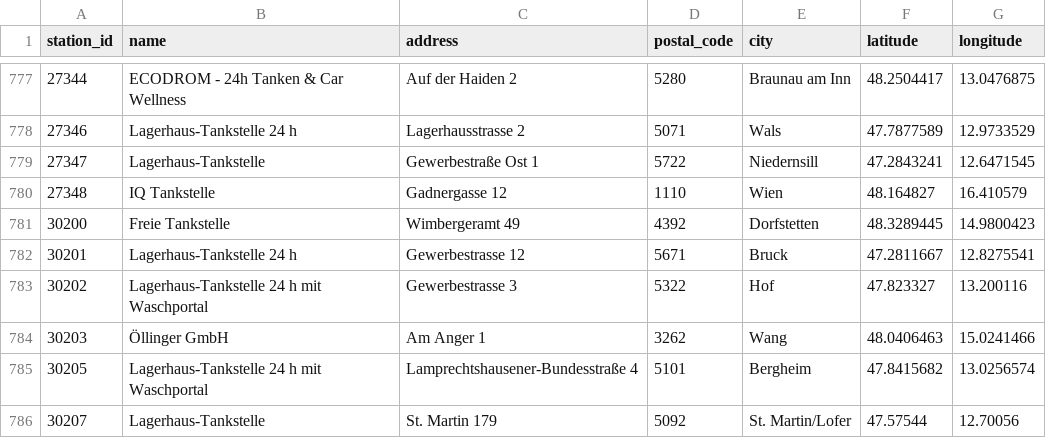
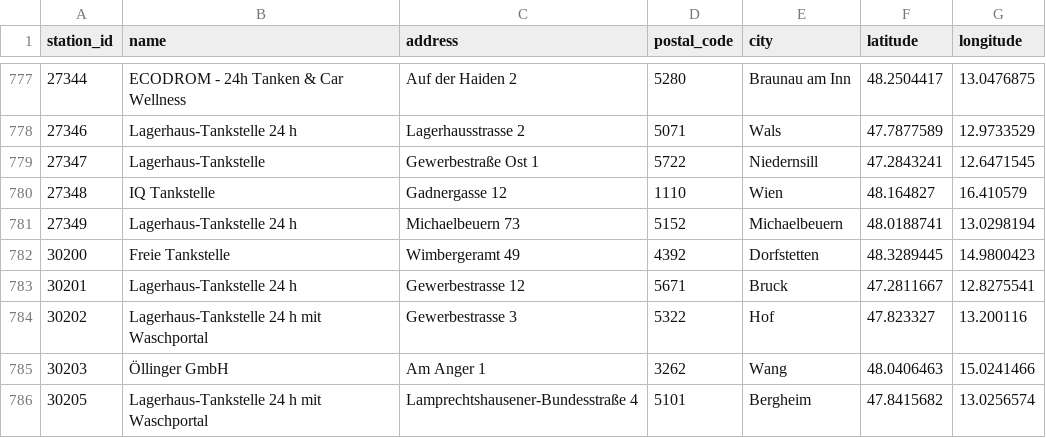
Before and after one commit to ptrstn/austrian-gas-prices, a CSV file: data/gas_stations.csv, drawn as a sheet; only a part is shown, gaps mark what is left out; the shorter side is filled out with more unchanged rows; the diff names each change by its address in the sheet, - before the commit and + after, or states it on an @@ line.

```diff
--- a/data/gas_stations.csv
+++ b/data/gas_stations.csv
+row 781: 27349 | Lagerhaus-Tankstelle 24 h | Michaelbeuern 73 | 5152 | Michaelbeuern | 48.0188741 | 13.0298194
```
Also changed, not shown: data/vienna_GAS.csv.
